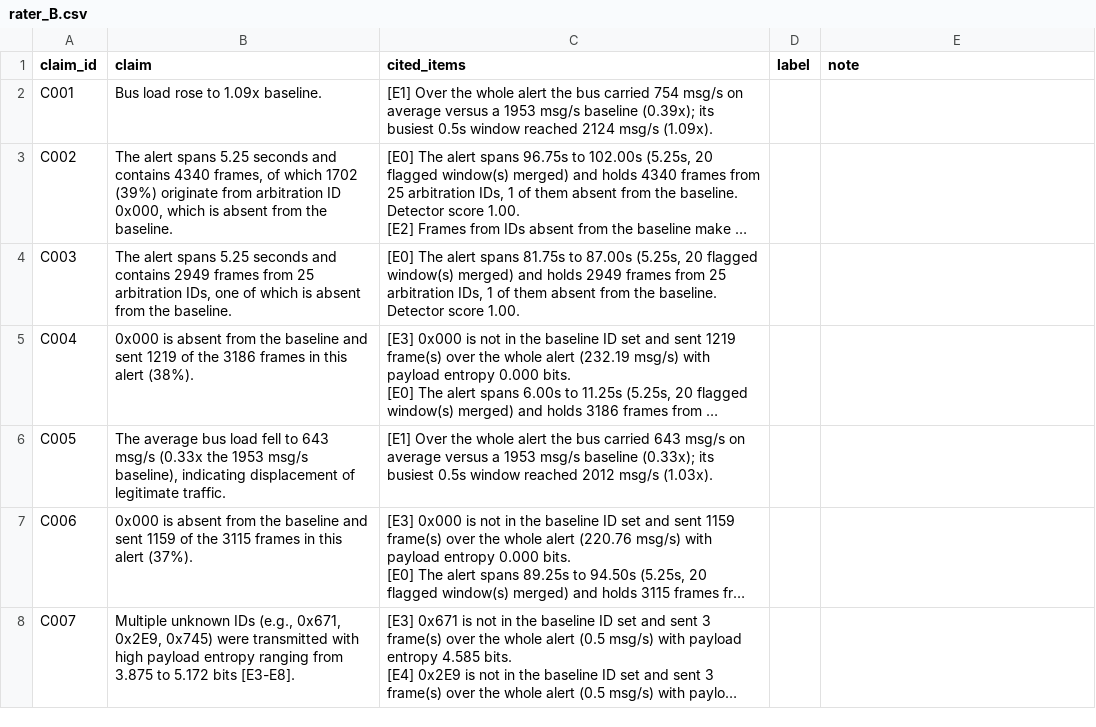
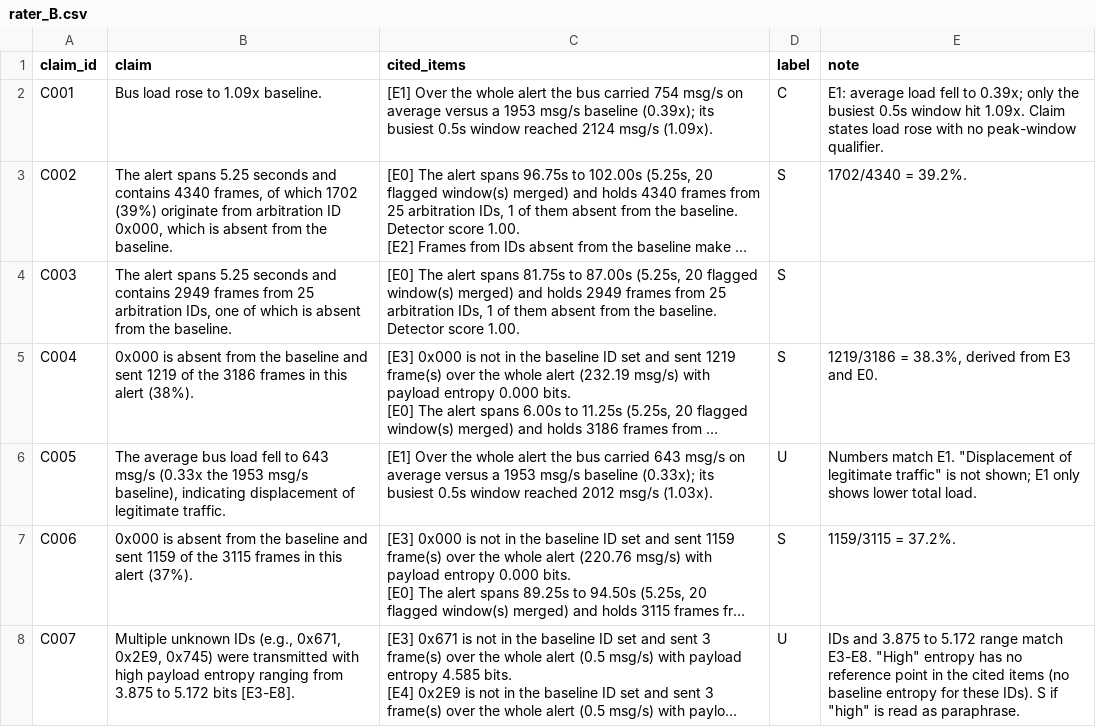
Before and after one commit to SaladbarAlex/CANalyst, a CSV file: backend/out/claim_review/heldout/rater_B.csv, drawn as a sheet; only a part is shown; long unchanged cells end in …; the diff covers the shown part only; the diff names each change by its address in the sheet, - before the commit and + after, or states it on an @@ line.

Commit message:
Add rater B's claim-review labels (independent volunteer rater)
40 of 40 claims labeled by an independent volunteer rater who is not a project author. Validated against sheet.csv: ids C001-C040 once each, labels S/U/C, claim and cited text unchanged. The original export and a provenance note are kept in originals/. Rater A should complete their sheet before opening this file.

```diff
--- a/backend/out/claim_review/heldout/rater_B.csv
+++ b/backend/out/claim_review/heldout/rater_B.csv
-D2 (label): (empty)
+D2 (label): C
-E2 (note): (empty)
+E2 (note): E1: average load fell to 0.39x; only the busiest 0.5s window hit 1.09x. Claim states load rose with no peak-window qualifier.
-D3:D5 (label): (empty)
+D3:D5 (label): S
-E3 (note): (empty)
+E3 (note): 1702/4340 = 39.2%.
-E5 (note): (empty)
+E5 (note): 1219/3186 = 38.3%, derived from E3 and E0.
-D6 (label): (empty)
+D6 (label): U
-E6 (note): (empty)
+E6 (note): Numbers match E1. "Displacement of legitimate traffic" is not shown; E1 only shows lower total load.
-D7 (label): (empty)
+D7 (label): S
-E7 (note): (empty)
+E7 (note): 1159/3115 = 37.2%.
-D8 (label): (empty)
+D8 (label): U
-E8 (note): (empty)
+E8 (note): IDs and 3.875 to 5.172 range match E3-E8. "High" entropy has no reference point in the cited items (no baseline entropy for these IDs). S if "high" is read as paraphrase.
```
Also changed, not shown: 56 edited cells elsewhere in this file, 2 other files.
